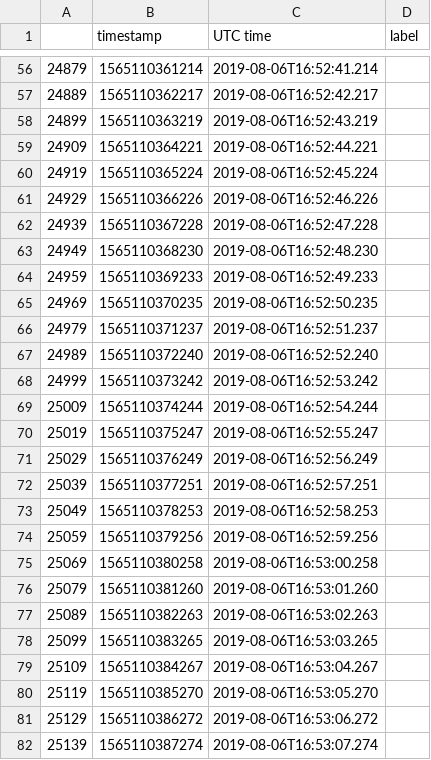
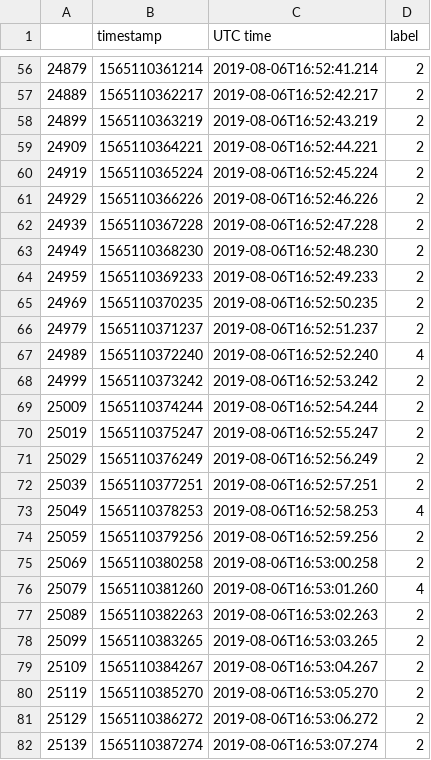
Before and after one commit to akhilkarra/python-lab, a CSV file: notebooks/PH526x/final-project/test_labels.csv, drawn as a sheet; only a part is shown, gaps mark what is left out; the diff covers the shown part only.

```diff
--- a/notebooks/PH526x/final-project/test_labels.csv
+++ b/notebooks/PH526x/final-project/test_labels.csv
@@ -56,27 +56,27 @@
-24879,1565110361214,2019-08-06T16:52:41.214,
-24889,1565110362217,2019-08-06T16:52:42.217,
-24899,1565110363219,2019-08-06T16:52:43.219,
-24909,1565110364221,2019-08-06T16:52:44.221,
-24919,1565110365224,2019-08-06T16:52:45.224,
-24929,1565110366226,2019-08-06T16:52:46.226,
-24939,1565110367228,2019-08-06T16:52:47.228,
-24949,1565110368230,2019-08-06T16:52:48.230,
-24959,1565110369233,2019-08-06T16:52:49.233,
-24969,1565110370235,2019-08-06T16:52:50.235,
-24979,1565110371237,2019-08-06T16:52:51.237,
-24989,1565110372240,2019-08-06T16:52:52.240,
-24999,1565110373242,2019-08-06T16:52:53.242,
-25009,1565110374244,2019-08-06T16:52:54.244,
-25019,1565110375247,2019-08-06T16:52:55.247,
-25029,1565110376249,2019-08-06T16:52:56.249,
-25039,1565110377251,2019-08-06T16:52:57.251,
-25049,1565110378253,2019-08-06T16:52:58.253,
-25059,1565110379256,2019-08-06T16:52:59.256,
-25069,1565110380258,2019-08-06T16:53:00.258,
-25079,1565110381260,2019-08-06T16:53:01.260,
-25089,1565110382263,2019-08-06T16:53:02.263,
-25099,1565110383265,2019-08-06T16:53:03.265,
-25109,1565110384267,2019-08-06T16:53:04.267,
-25119,1565110385270,2019-08-06T16:53:05.270,
-25129,1565110386272,2019-08-06T16:53:06.272,
-25139,1565110387274,2019-08-06T16:53:07.274,
+24879,1565110361214,2019-08-06T16:52:41.214,2
+24889,1565110362217,2019-08-06T16:52:42.217,2
+24899,1565110363219,2019-08-06T16:52:43.219,2
+24909,1565110364221,2019-08-06T16:52:44.221,2
+24919,1565110365224,2019-08-06T16:52:45.224,2
+24929,1565110366226,2019-08-06T16:52:46.226,2
+24939,1565110367228,2019-08-06T16:52:47.228,2
+24949,1565110368230,2019-08-06T16:52:48.230,2
+24959,1565110369233,2019-08-06T16:52:49.233,2
+24969,1565110370235,2019-08-06T16:52:50.235,2
+24979,1565110371237,2019-08-06T16:52:51.237,2
+24989,1565110372240,2019-08-06T16:52:52.240,4
+24999,1565110373242,2019-08-06T16:52:53.242,2
+25009,1565110374244,2019-08-06T16:52:54.244,2
+25019,1565110375247,2019-08-06T16:52:55.247,2
+25029,1565110376249,2019-08-06T16:52:56.249,2
+25039,1565110377251,2019-08-06T16:52:57.251,2
+25049,1565110378253,2019-08-06T16:52:58.253,4
+25059,1565110379256,2019-08-06T16:52:59.256,2
+25069,1565110380258,2019-08-06T16:53:00.258,2
+25079,1565110381260,2019-08-06T16:53:01.260,4
+25089,1565110382263,2019-08-06T16:53:02.263,2
+25099,1565110383265,2019-08-06T16:53:03.265,2
+25109,1565110384267,2019-08-06T16:53:04.267,2
+25119,1565110385270,2019-08-06T16:53:05.270,2
+25129,1565110386272,2019-08-06T16:53:06.272,2
+25139,1565110387274,2019-08-06T16:53:07.274,2
```
Also changed, not shown: 98 edited cells elsewhere in this file, 1 other file.
